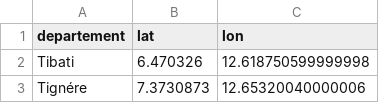
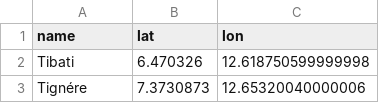
Before and after one commit to hyacinthe237/projet-formation, a CSV file: public/data/location.csv, drawn as a sheet; only a part is shown.

Commit message:
modification location migration

```diff
--- a/public/data/location.csv
+++ b/public/data/location.csv
@@ -1,2 +1,2 @@
-departement,lat,lon
+name,lat,lon
 Tibati,6.470326,12.618750599999998
```
Also changed, not shown: 3 other files.
